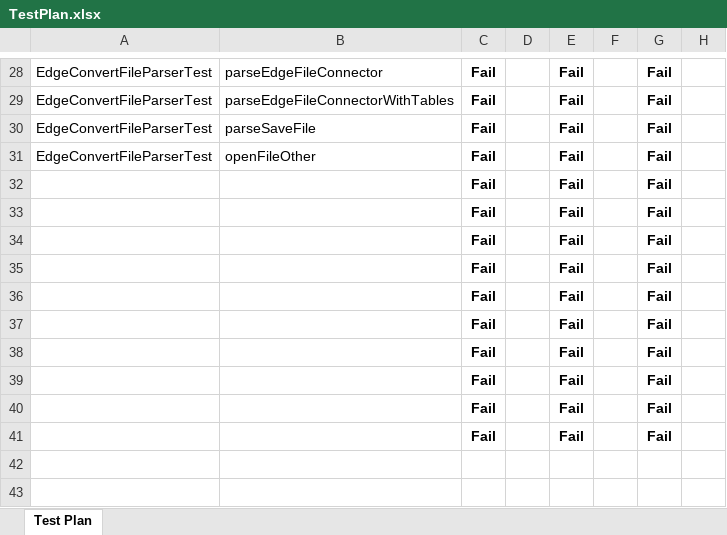
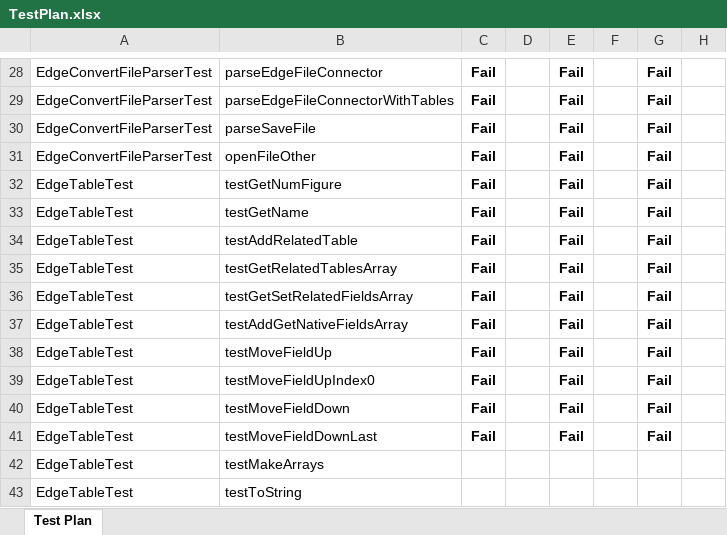
Before and after one commit to ldidonato/442-WILL, an Excel workbook: TestPlan.xlsx, sheet Test Plan, drawn as a sheet; only a part is shown, gaps mark what is left out; values as stored, in another font and other column widths than the file's, no borders; charts and pictures and conditional formats not drawn; the diff names each change by its address in the sheet, - before the commit and + after, or states it on an @@ line.

Commit message:
Added Edge Table test and updated TestPlan to include EdgeTableTest tests (tests not completed yet)

```diff
--- a/TestPlan.xlsx (sheet Test Plan)
+++ b/TestPlan.xlsx (sheet Test Plan)
-A32:A41: (empty)
+A32:A41: EdgeTableTest
-B32: (empty)
+B32: testGetNumFigure
-B33: (empty)
+B33: testGetName
-B34: (empty)
+B34: testAddRelatedTable
-B35: (empty)
+B35: testGetRelatedTablesArray
-B36: (empty)
+B36: testGetSetRelatedFieldsArray
-B37: (empty)
+B37: testAddGetNativeFieldsArray
-B38: (empty)
+B38: testMoveFieldUp
-B39: (empty)
+B39: testMoveFieldUpIndex0
-B40: (empty)
+B40: testMoveFieldDown
-B41: (empty)
+B41: testMoveFieldDownLast
+row 42: EdgeTableTest | testMakeArrays
+row 43: EdgeTableTest | testToString
```
Also changed, not shown: charts or pictures, 1 other file.
